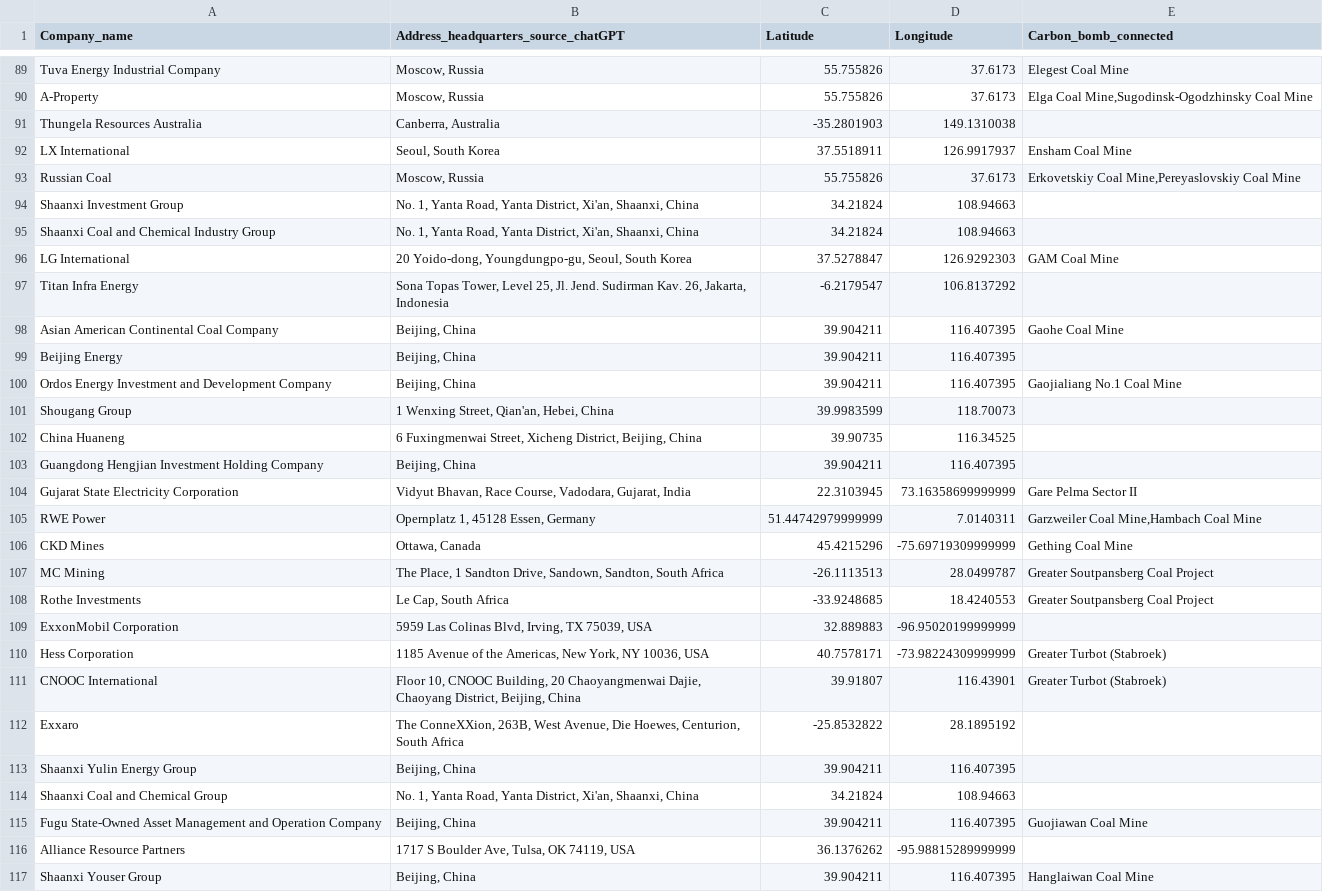
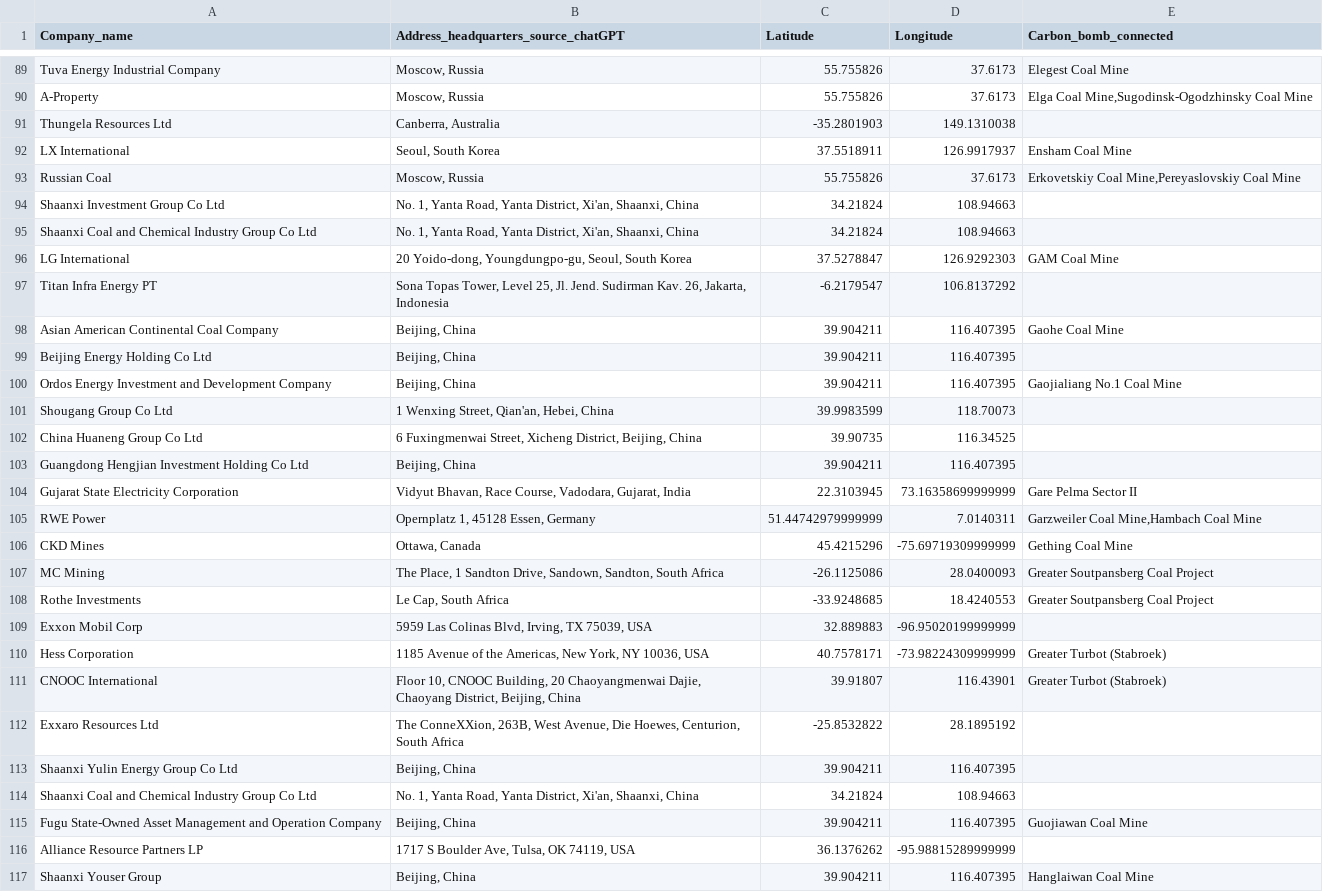
Before and after one commit to dataforgoodfr/CarbonBombs, a CSV file: data_cleaned/company_informations.csv, drawn as a sheet; only a part is shown, gaps mark what is left out; the diff covers the shown part only.

Commit message:
fix: Standardization of company names

```diff
--- a/data_cleaned/company_informations.csv
+++ b/data_cleaned/company_informations.csv
@@ -90,15 +90,15 @@ Tuva Energy Industrial Company,"Moscow, Russia",55.755826,37.6173,Elegest Coal M
 A-Property,"Moscow, Russia",55.755826,37.6173,"Elga Coal Mine,Sugodinsk-Ogodzhinsky Coal Mine"
-Thungela Resources Australia,"Canberra, Australia",-35.2801903,149.1310038,
+Thungela Resources Ltd,"Canberra, Australia",-35.2801903,149.1310038,
 LX International,"Seoul, South Korea",37.5518911,126.9917937,Ensham Coal Mine
 Russian Coal,"Moscow, Russia",55.755826,37.6173,"Erkovetskiy Coal Mine,Pereyaslovskiy Coal Mine"
-Shaanxi Investment Group,"No. 1, Yanta Road, Yanta District, Xi'an, Shaanxi, China",34.21824,108.94663,
-Shaanxi Coal and Chemical Industry Group,"No. 1, Yanta Road, Yanta District, Xi'an, Shaanxi, China",34.21824,108.94663,
+Shaanxi Investment Group Co Ltd,"No. 1, Yanta Road, Yanta District, Xi'an, Shaanxi, China",34.21824,108.94663,
+Shaanxi Coal and Chemical Industry Group Co Ltd,"No. 1, Yanta Road, Yanta District, Xi'an, Shaanxi, China",34.21824,108.94663,
 LG International,"20 Yoido-dong, Youngdungpo-gu, Seoul, South Korea",37.5278847,126.9292303,GAM Coal Mine
-Titan Infra Energy,"Sona Topas Tower, Level 25, Jl. Jend. Sudirman Kav. 26, Jakarta, Indonesia",-6.2179547,106.8137292,
+Titan Infra Energy PT,"Sona Topas Tower, Level 25, Jl. Jend. Sudirman Kav. 26, Jakarta, Indonesia",-6.2179547,106.8137292,
 Asian American Continental Coal Company,"Beijing, China",39.904211,116.407395,Gaohe Coal Mine
-Beijing Energy,"Beijing, China",39.904211,116.407395,
+Beijing Energy Holding Co Ltd,"Beijing, China",39.904211,116.407395,
 Ordos Energy Investment and Development Company,"Beijing, China",39.904211,116.407395,Gaojialiang No.1 Coal Mine
-Shougang Group,"1 Wenxing Street, Qian'an, Hebei, China",39.9983599,118.70073,
-China Huaneng,"6 Fuxingmenwai Street, Xicheng District, Beijing, China",39.90735,116.34525,
-Guangdong Hengjian Investment Holding Company,"Beijing, China",39.904211,116.407395,
+Shougang Group Co Ltd,"1 Wenxing Street, Qian'an, Hebei, China",39.9983599,118.70073,
+China Huaneng Group Co Ltd,"6 Fuxingmenwai Street, Xicheng District, Beijing, China",39.90735,116.34525,
+Guangdong Hengjian Investment Holding Co Ltd,"Beijing, China",39.904211,116.407395,
 Gujarat State Electricity Corporation,"Vidyut Bhavan, Race Course, Vadodara, Gujarat, India",22.3103945,73.16358699999999,Gare Pelma Sector II
@@ -106,12 +106,12 @@ RWE Power,"Opernplatz 1, 45128 Essen, Germany",51.44742979999999,7.0140311,"Garz
 CKD Mines,"Ottawa, Canada",45.4215296,-75.69719309999999,Gething Coal Mine
-MC Mining,"The Place, 1 Sandton Drive, Sandown, Sandton, South Africa",-26.1113513,28.0499787,Greater Soutpansberg Coal Project
+MC Mining,"The Place, 1 Sandton Drive, Sandown, Sandton, South Africa",-26.1125086,28.0400093,Greater Soutpansberg Coal Project
 Rothe Investments,"Le Cap, South Africa",-33.9248685,18.4240553,Greater Soutpansberg Coal Project
-ExxonMobil Corporation,"5959 Las Colinas Blvd, Irving, TX 75039, USA",32.889883,-96.95020199999999,
+Exxon Mobil Corp,"5959 Las Colinas Blvd, Irving, TX 75039, USA",32.889883,-96.95020199999999,
 Hess Corporation,"1185 Avenue of the Americas, New York, NY 10036, USA",40.7578171,-73.98224309999999,Greater Turbot (Stabroek)
 CNOOC International,"Floor 10, CNOOC Building, 20 Chaoyangmenwai Dajie, Chaoyang District, Beijing, China",39.91807,116.43901,Greater Turbot (Stabroek)
-Exxaro,"The ConneXXion, 263B, West Avenue, Die Hoewes, Centurion, South Africa",-25.8532822,28.1895192,
-Shaanxi Yulin Energy Group,"Beijing, China",39.904211,116.407395,
-Shaanxi Coal and Chemical Group,"No. 1, Yanta Road, Yanta District, Xi'an, Shaanxi, China",34.21824,108.94663,
+Exxaro Resources Ltd,"The ConneXXion, 263B, West Avenue, Die Hoewes, Centurion, South Africa",-25.8532822,28.1895192,
+Shaanxi Yulin Energy Group Co Ltd,"Beijing, China",39.904211,116.407395,
+Shaanxi Coal and Chemical Industry Group Co Ltd,"No. 1, Yanta Road, Yanta District, Xi'an, Shaanxi, China",34.21824,108.94663,
 Fugu State-Owned Asset Management and Operation Company,"Beijing, China",39.904211,116.407395,Guojiawan Coal Mine
-Alliance Resource Partners,"1717 S Boulder Ave, Tulsa, OK 74119, USA",36.1376262,-95.98815289999999,
+Alliance Resource Partners LP,"1717 S Boulder Ave, Tulsa, OK 74119, USA",36.1376262,-95.98815289999999,
 Shaanxi Youser Group,"Beijing, China",39.904211,116.407395,Hanglaiwan Coal Mine
```
Also changed, not shown: 3 added rows, 3 removed rows and 101 edited cells elsewhere in this file, 3 other files.
